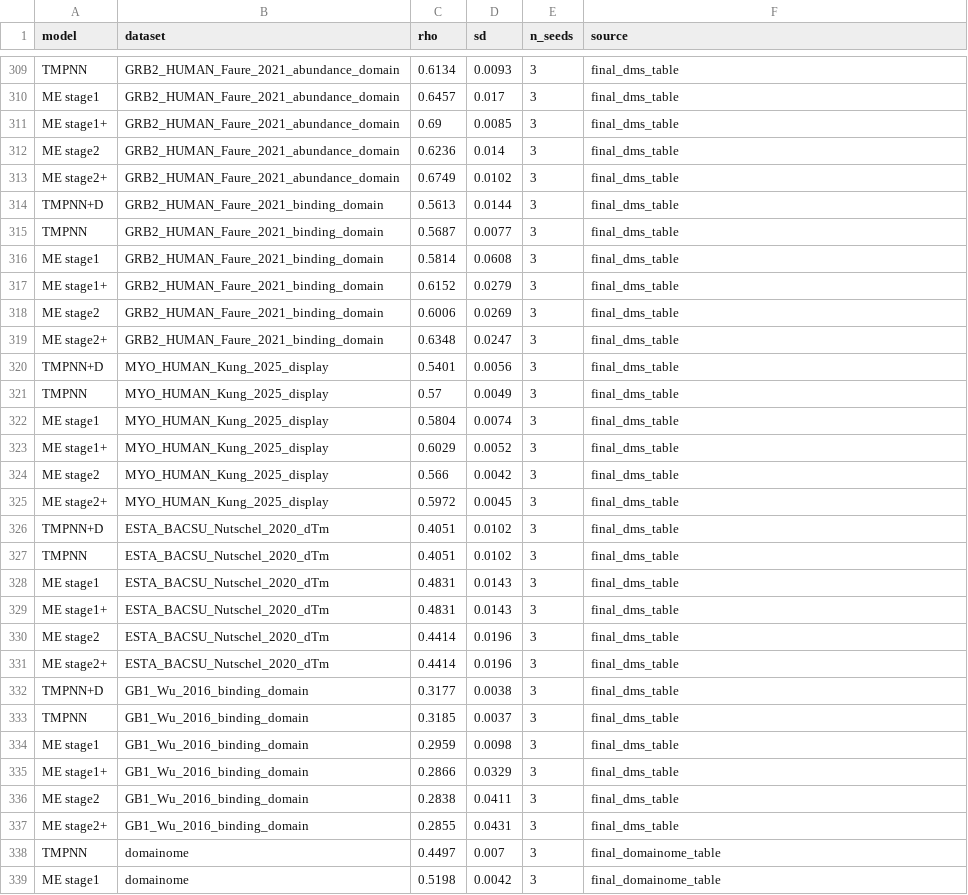
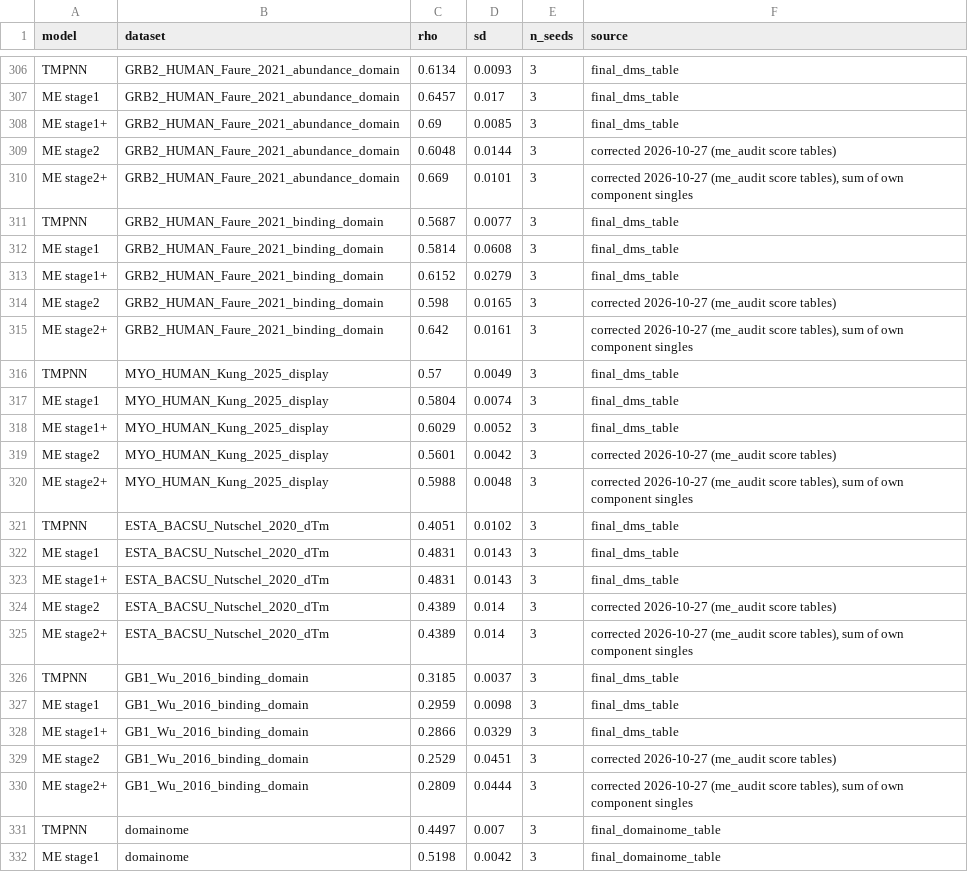
Before and after one commit to SKTeamLab/esm-msr, a CSV file: docs/benchmarks/all_by_all_long.csv, drawn as a sheet; only a part is shown, gaps mark what is left out; the diff covers the shown part only.

```diff
--- a/docs/benchmarks/all_by_all_long.csv
+++ b/docs/benchmarks/all_by_all_long.csv
@@ -311,5 +308,4 @@ ME stage1,GRB2_HUMAN_Faure_2021_abundance_domain,0.6457,0.017,3,final_dms_table
 ME stage1+,GRB2_HUMAN_Faure_2021_abundance_domain,0.69,0.0085,3,final_dms_table
-ME stage2,GRB2_HUMAN_Faure_2021_abundance_domain,0.6236,0.014,3,final_dms_table
-ME stage2+,GRB2_HUMAN_Faure_2021_abundance_domain,0.6749,0.0102,3,final_dms_table
-TMPNN+D,GRB2_HUMAN_Faure_2021_binding_domain,0.5613,0.0144,3,final_dms_table
+ME stage2,GRB2_HUMAN_Faure_2021_abundance_domain,0.6048,0.0144,3,corrected 2026-10-27 (me_audit score tables)
+ME stage2+,GRB2_HUMAN_Faure_2021_abundance_domain,0.669,0.0101,3,"corrected 2026-10-27 (me_audit score tables), sum of own component singles"
 TMPNN,GRB2_HUMAN_Faure_2021_binding_domain,0.5687,0.0077,3,final_dms_table
@@ -317,5 +313,4 @@ ME stage1,GRB2_HUMAN_Faure_2021_binding_domain,0.5814,0.0608,3,final_dms_table
 ME stage1+,GRB2_HUMAN_Faure_2021_binding_domain,0.6152,0.0279,3,final_dms_table
-ME stage2,GRB2_HUMAN_Faure_2021_binding_domain,0.6006,0.0269,3,final_dms_table
-ME stage2+,GRB2_HUMAN_Faure_2021_binding_domain,0.6348,0.0247,3,final_dms_table
-TMPNN+D,MYO_HUMAN_Kung_2025_display,0.5401,0.0056,3,final_dms_table
+ME stage2,GRB2_HUMAN_Faure_2021_binding_domain,0.598,0.0165,3,corrected 2026-10-27 (me_audit score tables)
+ME stage2+,GRB2_HUMAN_Faure_2021_binding_domain,0.642,0.0161,3,"corrected 2026-10-27 (me_audit score tables), sum of own component singles"
 TMPNN,MYO_HUMAN_Kung_2025_display,0.57,0.0049,3,final_dms_table
@@ -323,5 +318,4 @@ ME stage1,MYO_HUMAN_Kung_2025_display,0.5804,0.0074,3,final_dms_table
 ME stage1+,MYO_HUMAN_Kung_2025_display,0.6029,0.0052,3,final_dms_table
-ME stage2,MYO_HUMAN_Kung_2025_display,0.566,0.0042,3,final_dms_table
-ME stage2+,MYO_HUMAN_Kung_2025_display,0.5972,0.0045,3,final_dms_table
-TMPNN+D,ESTA_BACSU_Nutschel_2020_dTm,0.4051,0.0102,3,final_dms_table
+ME stage2,MYO_HUMAN_Kung_2025_display,0.5601,0.0042,3,corrected 2026-10-27 (me_audit score tables)
+ME stage2+,MYO_HUMAN_Kung_2025_display,0.5988,0.0048,3,"corrected 2026-10-27 (me_audit score tables), sum of own component singles"
 TMPNN,ESTA_BACSU_Nutschel_2020_dTm,0.4051,0.0102,3,final_dms_table
@@ -329,5 +323,4 @@ ME stage1,ESTA_BACSU_Nutschel_2020_dTm,0.4831,0.0143,3,final_dms_table
 ME stage1+,ESTA_BACSU_Nutschel_2020_dTm,0.4831,0.0143,3,final_dms_table
-ME stage2,ESTA_BACSU_Nutschel_2020_dTm,0.4414,0.0196,3,final_dms_table
-ME stage2+,ESTA_BACSU_Nutschel_2020_dTm,0.4414,0.0196,3,final_dms_table
-TMPNN+D,GB1_Wu_2016_binding_domain,0.3177,0.0038,3,final_dms_table
+ME stage2,ESTA_BACSU_Nutschel_2020_dTm,0.4389,0.014,3,corrected 2026-10-27 (me_audit score tables)
+ME stage2+,ESTA_BACSU_Nutschel_2020_dTm,0.4389,0.014,3,"corrected 2026-10-27 (me_audit score tables), sum of own component singles"
 TMPNN,GB1_Wu_2016_binding_domain,0.3185,0.0037,3,final_dms_table
@@ -335,4 +328,4 @@ ME stage1,GB1_Wu_2016_binding_domain,0.2959,0.0098,3,final_dms_table
 ME stage1+,GB1_Wu_2016_binding_domain,0.2866,0.0329,3,final_dms_table
-ME stage2,GB1_Wu_2016_binding_domain,0.2838,0.0411,3,final_dms_table
-ME stage2+,GB1_Wu_2016_binding_domain,0.2855,0.0431,3,final_dms_table
+ME stage2,GB1_Wu_2016_binding_domain,0.2529,0.0451,3,corrected 2026-10-27 (me_audit score tables)
+ME stage2+,GB1_Wu_2016_binding_domain,0.2809,0.0444,3,"corrected 2026-10-27 (me_audit score tables), sum of own component singles"
 TMPNN,domainome,0.4497,0.007,3,final_domainome_table
```
Also changed, not shown: 7 removed rows and 76 edited cells elsewhere in this file, 1 other file.
